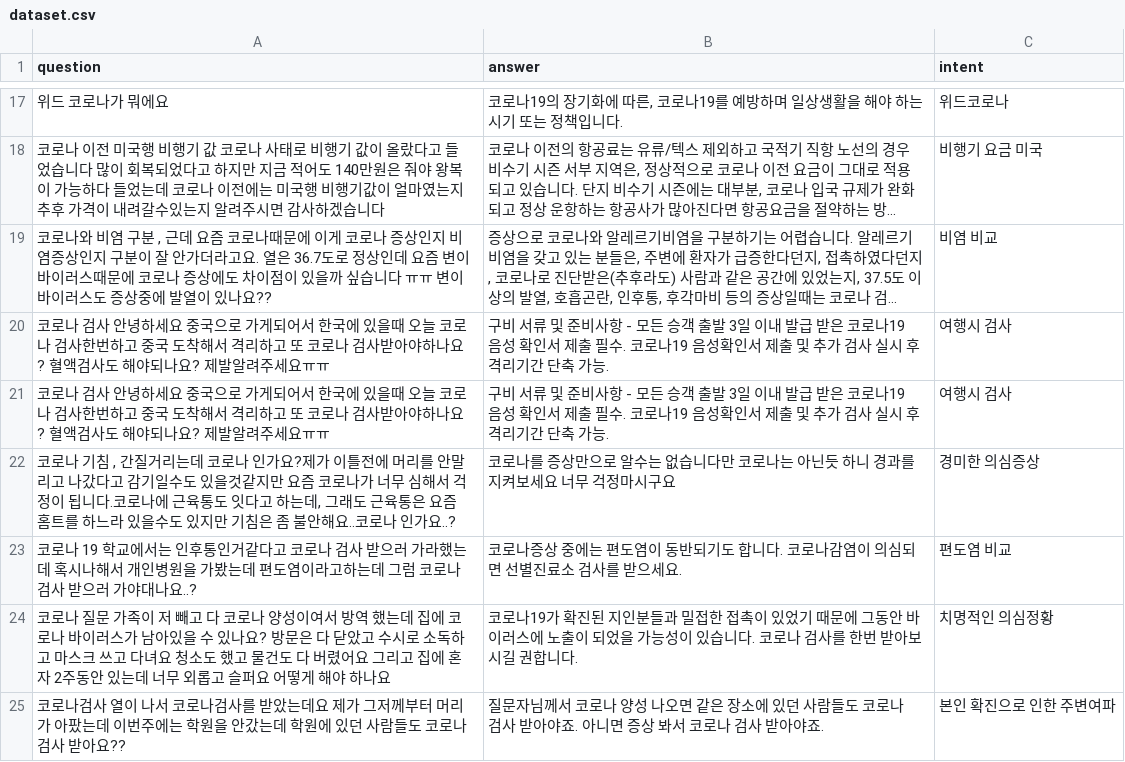
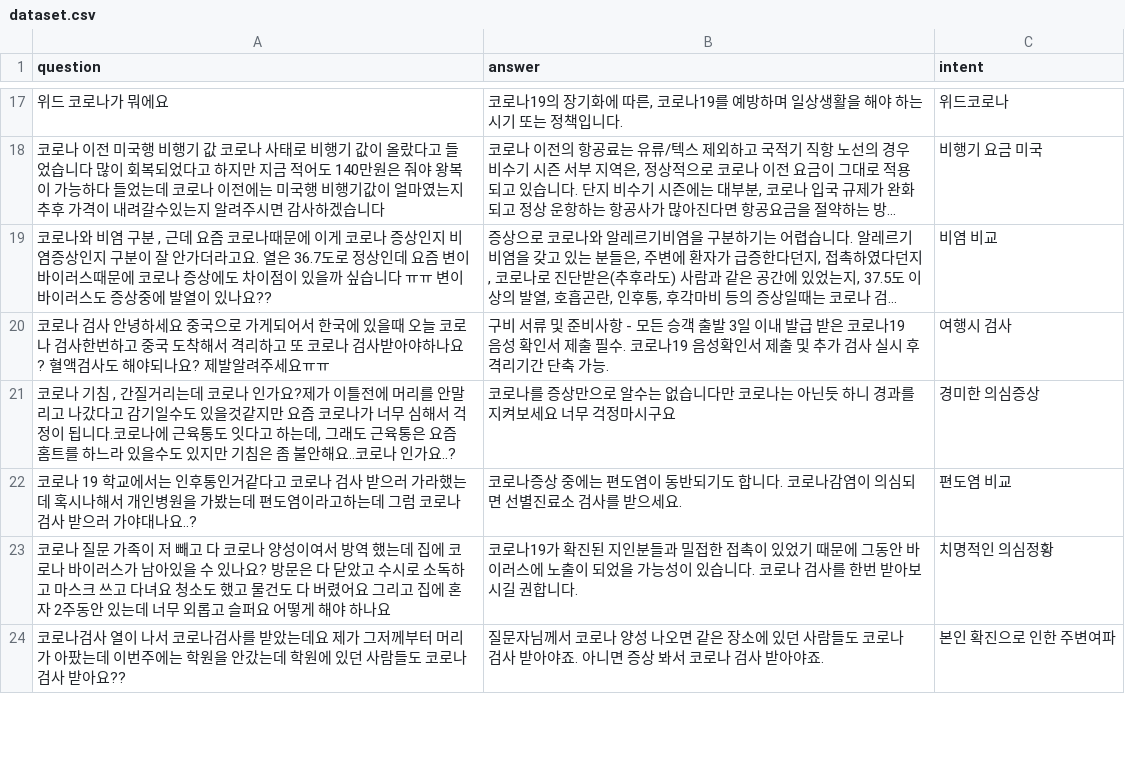
Before and after one commit to Project-Cofin/cofin-msa-chatbot, a CSV file: chatbot/data/dataset.csv, drawn as a sheet; only a part is shown, gaps mark what is left out; long unchanged cells end in ….

Commit message:
Dec 20 update intent tests

```diff
--- a/chatbot/data/dataset.csv
+++ b/chatbot/data/dataset.csv
@@ -20,3 +20,2 @@ question,answer,intent
 코로나 검사 안녕하세요 중국으로 가게되어서 한국에 있을때 오늘 코로나 검사한번하고 중국 도착해서 격리하고 또 코로나 검사받아야하나요? 혈액검사도 해야되나요? 제발알려주세요ㅠㅠ,구비 서류 및 준비사항 - 모든 승객 출발 3일 이내 발급 받은 코로나19 음성 확인서 제출 필수. 코로나19 음성확인서 제출 및 추가 검사 실시 후 격리기간 단축 가능.,여행시 검사
-코로나 검사 안녕하세요 중국으로 가게되어서 한국에 있을때 오늘 코로나 검사한번하고 중국 도착해서 격리하고 또 코로나 검사받아야하나요? 혈액검사도 해야되나요? 제발알려주세요ㅠㅠ,구비 서류 및 준비사항 - 모든 승객 출발 3일 이내 발급 받은 코로나19 음성 확인서 제출 필수. 코로나19 음성확인서 제출 및 추가 검사 실시 후 격리기간 단축 가능.,여행시 검사
 "코로나 기침 , 간질거리는데 코로나 인가요?제가 이틀전에 머리를 안말리고 나갔다고 감기일수도 있을것같지만 요즘 코로나가 너무 심해서 걱정이 됩니다.코로나에 근육통도 잇다고 하는데, 그래도 근육통은 요즘 홈트를 하느라 있을수도 있지만 기침은 좀 불안해요..코로나 인가요..?",코로나를 증상만으로 알수는 없습니다만 코로나는 아닌듯 하니 경과를 지켜보세요 너무 걱정마시구요,경미한 의심증상
```
Also changed, not shown: 12 other files.
